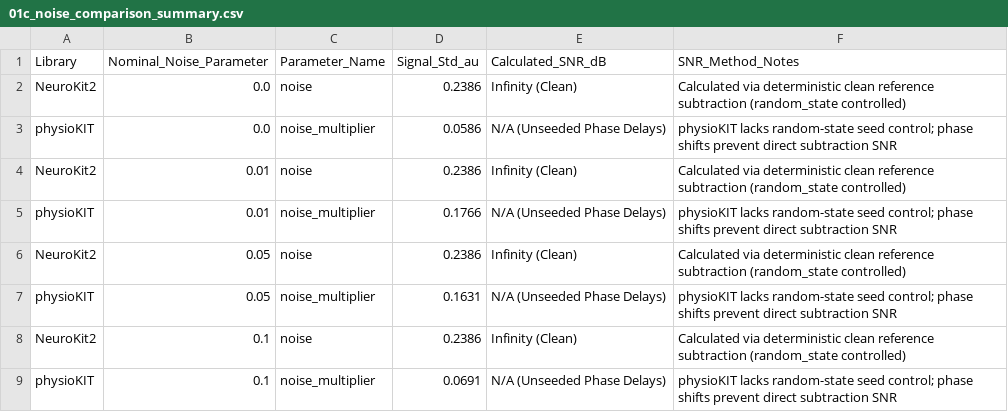
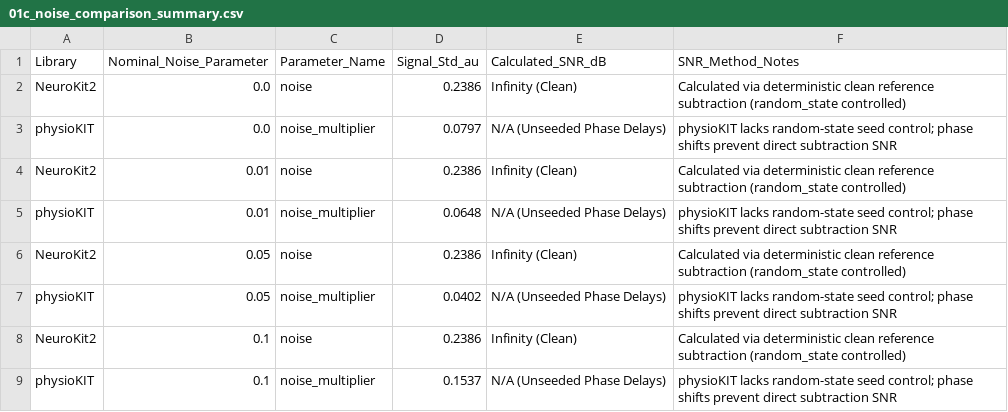
Before and after one commit to selingulk/ECG, a CSV file: outputs/01c_noise_comparison_summary.csv, drawn as a sheet.

```diff
--- a/outputs/01c_noise_comparison_summary.csv
+++ b/outputs/01c_noise_comparison_summary.csv
@@ -2,8 +2,8 @@ Library,Nominal_Noise_Parameter,Parameter_Name,Signal_Std_au,Calculated_SNR_dB,S
 NeuroKit2,0.0,noise,0.2386,Infinity (Clean),Calculated via deterministic clean reference subtraction (random_state controlled)
-physioKIT,0.0,noise_multiplier,0.0586,N/A (Unseeded Phase Delays),physioKIT lacks random-state seed control; phase shifts prevent direct subtraction SNR
+physioKIT,0.0,noise_multiplier,0.0797,N/A (Unseeded Phase Delays),physioKIT lacks random-state seed control; phase shifts prevent direct subtraction SNR
 NeuroKit2,0.01,noise,0.2386,Infinity (Clean),Calculated via deterministic clean reference subtraction (random_state controlled)
-physioKIT,0.01,noise_multiplier,0.1766,N/A (Unseeded Phase Delays),physioKIT lacks random-state seed control; phase shifts prevent direct subtraction SNR
+physioKIT,0.01,noise_multiplier,0.0648,N/A (Unseeded Phase Delays),physioKIT lacks random-state seed control; phase shifts prevent direct subtraction SNR
 NeuroKit2,0.05,noise,0.2386,Infinity (Clean),Calculated via deterministic clean reference subtraction (random_state controlled)
-physioKIT,0.05,noise_multiplier,0.1631,N/A (Unseeded Phase Delays),physioKIT lacks random-state seed control; phase shifts prevent direct subtraction SNR
+physioKIT,0.05,noise_multiplier,0.0402,N/A (Unseeded Phase Delays),physioKIT lacks random-state seed control; phase shifts prevent direct subtraction SNR
 NeuroKit2,0.1,noise,0.2386,Infinity (Clean),Calculated via deterministic clean reference subtraction (random_state controlled)
-physioKIT,0.1,noise_multiplier,0.0691,N/A (Unseeded Phase Delays),physioKIT lacks random-state seed control; phase shifts prevent direct subtraction SNR
+physioKIT,0.1,noise_multiplier,0.1537,N/A (Unseeded Phase Delays),physioKIT lacks random-state seed control; phase shifts prevent direct subtraction SNR
```
Also changed, not shown: outputs/01a_heart_rate_comparison_summary.csv, outputs/01d_sampling_rate_summary.csv, 6 other files.
